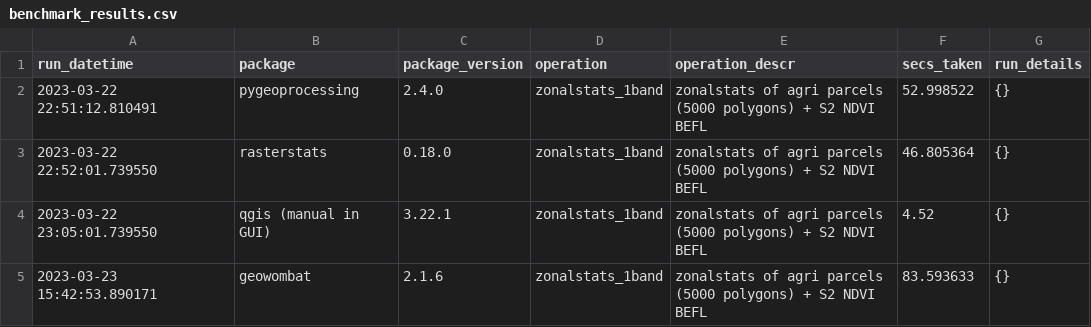
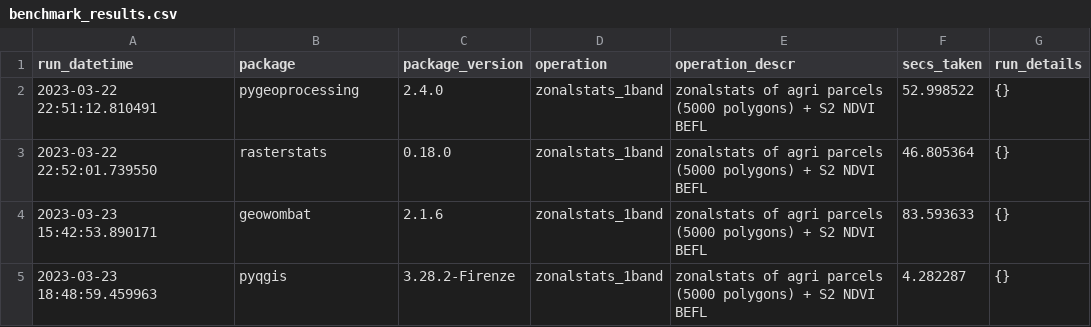
Before and after one commit to geofileops/geobenchmark, a CSV file: results_zonalstats/benchmark_results.csv, drawn as a sheet.

Commit message:
Add zonalstats pyqgis benchmark (#25)

```diff
--- a/results_zonalstats/benchmark_results.csv
+++ b/results_zonalstats/benchmark_results.csv
@@ -3,3 +3,3 @@ run_datetime,package,package_version,operation,operation_descr,secs_taken,run_de
 2023-03-22 22:52:01.739550,rasterstats,0.18.0,zonalstats_1band,zonalstats of agri parcels (5000 polygons) + S2 NDVI BEFL,46.805364,{}
-2023-03-22 23:05:01.739550,qgis (manual in GUI),3.22.1,zonalstats_1band,zonalstats of agri parcels (5000 polygons) + S2 NDVI BEFL,4.52,{}
 2023-03-23 15:42:53.890171,geowombat,2.1.6,zonalstats_1band,zonalstats of agri parcels (5000 polygons) + S2 NDVI BEFL,83.593633,{}
+2023-03-23 18:48:59.459963,pyqgis,3.28.2-Firenze,zonalstats_1band,zonalstats of agri parcels (5000 polygons) + S2 NDVI BEFL,4.282287,{}
```
Also changed, not shown: 8 other files.
